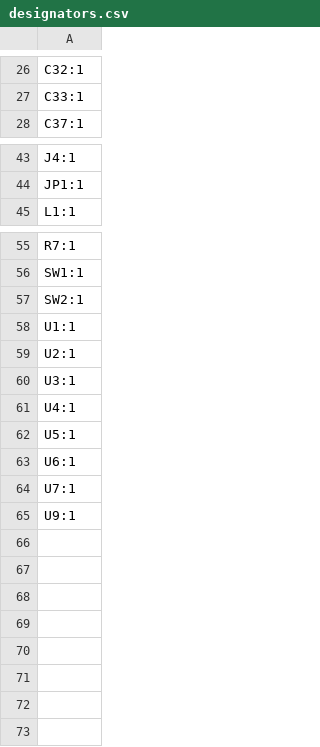
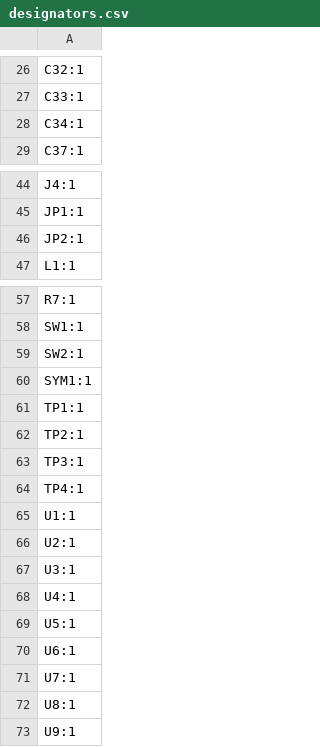
Before and after one commit to Philippe12/HorseSense, a CSV file: production/designators.csv, drawn as a sheet; only a part is shown, gaps mark what is left out.

```diff
--- a/production/designators.csv
+++ b/production/designators.csv
@@ -27,2 +27,3 @@ C32:1
 C33:1
+C34:1
 C37:1
@@ -44,2 +45,3 @@ J4:1
 JP1:1
+JP2:1
 L1:1
@@ -57,2 +59,7 @@ SW1:1
 SW2:1
+SYM1:1
+TP1:1
+TP2:1
+TP3:1
+TP4:1
 U1:1
@@ -64,2 +71,3 @@ U6:1
 U7:1
+U8:1
 U9:1
```
Also changed, not shown: production/bom.csv, production/positions.csv, 20 other files.
